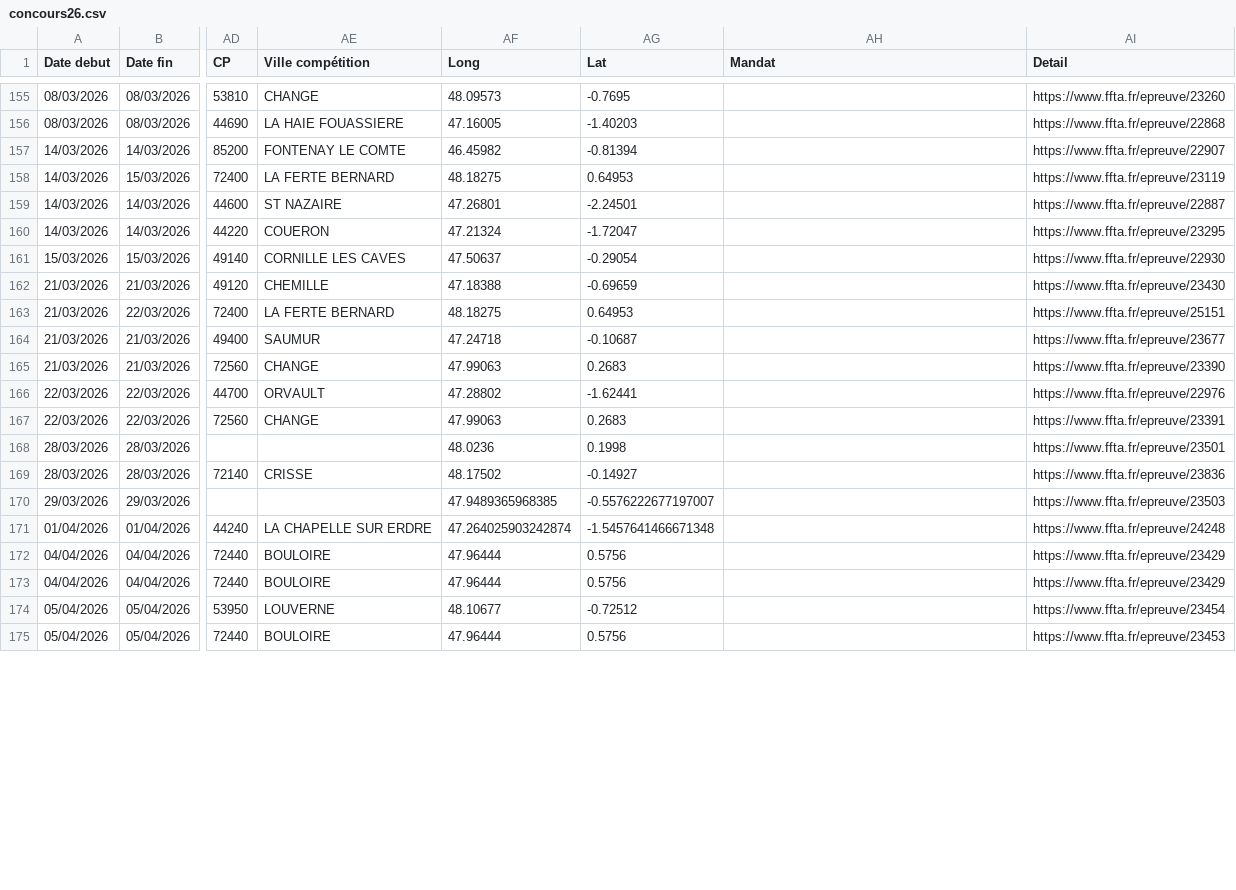
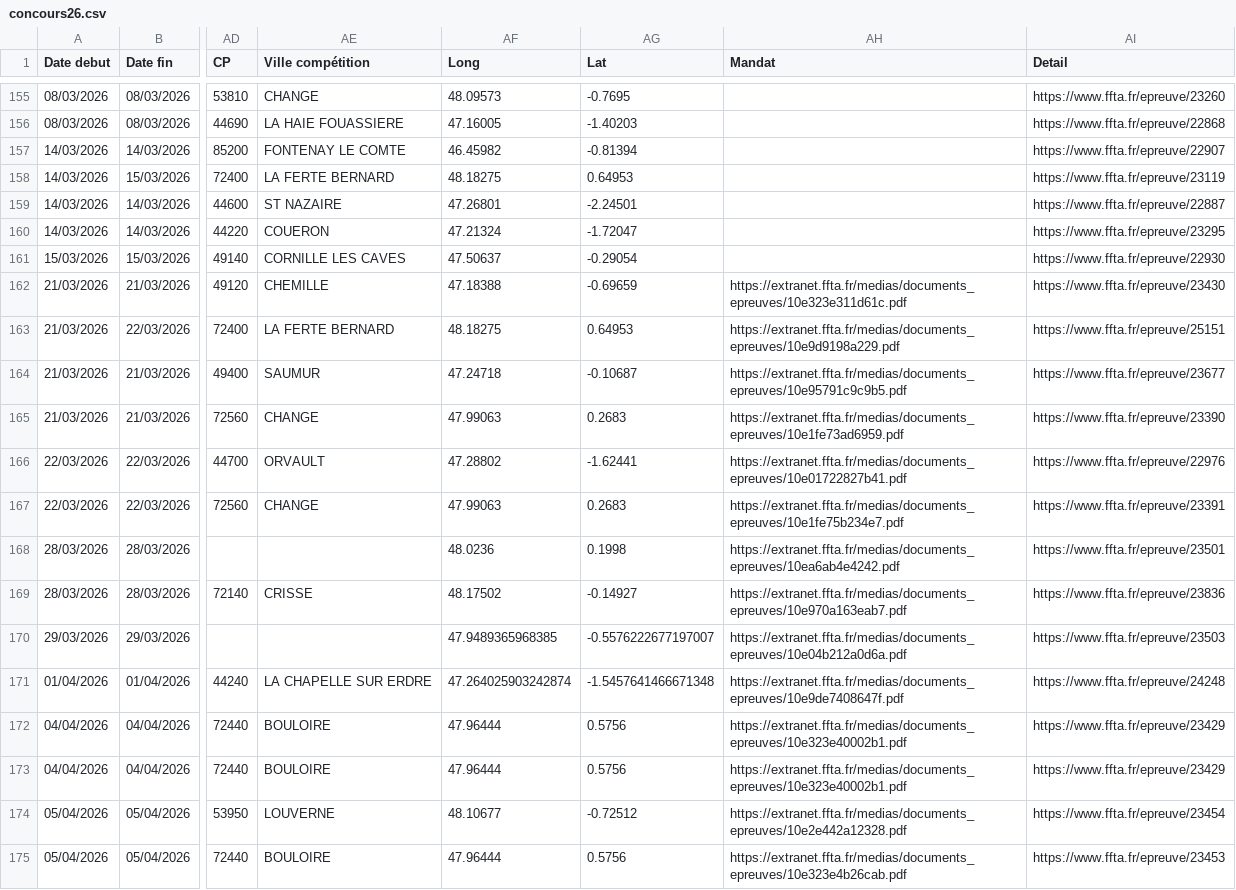
Before and after one commit to Comite-regional/calendrier, a CSV file: concours26.csv, drawn as a sheet; only a part is shown, gaps mark what is left out; the diff covers the shown part only; the diff names each change by its address in the sheet, - before the commit and + after, or states it on an @@ line.

```diff
--- a/concours26.csv
+++ b/concours26.csv
-AH162 (Mandat): (empty)
+AH162 (Mandat): https://extranet.ffta.fr/medias/documents_epreuves/10e323e311d61c.pdf
-AH163 (Mandat): (empty)
+AH163 (Mandat): https://extranet.ffta.fr/medias/documents_epreuves/10e9d9198a229.pdf
-AH164 (Mandat): (empty)
+AH164 (Mandat): https://extranet.ffta.fr/medias/documents_epreuves/10e95791c9c9b5.pdf
-AH165 (Mandat): (empty)
+AH165 (Mandat): https://extranet.ffta.fr/medias/documents_epreuves/10e1fe73ad6959.pdf
-AH166 (Mandat): (empty)
+AH166 (Mandat): https://extranet.ffta.fr/medias/documents_epreuves/10e01722827b41.pdf
-AH167 (Mandat): (empty)
+AH167 (Mandat): https://extranet.ffta.fr/medias/documents_epreuves/10e1fe75b234e7.pdf
-AH168 (Mandat): (empty)
+AH168 (Mandat): https://extranet.ffta.fr/medias/documents_epreuves/10ea6ab4e4242.pdf
-AH169 (Mandat): (empty)
+AH169 (Mandat): https://extranet.ffta.fr/medias/documents_epreuves/10e970a163eab7.pdf
-AH170 (Mandat): (empty)
+AH170 (Mandat): https://extranet.ffta.fr/medias/documents_epreuves/10e04b212a0d6a.pdf
-AH171 (Mandat): (empty)
+AH171 (Mandat): https://extranet.ffta.fr/medias/documents_epreuves/10e9de7408647f.pdf
-AH172:AH173 (Mandat): (empty)
+AH172:AH173 (Mandat): https://extranet.ffta.fr/medias/documents_epreuves/10e323e40002b1.pdf
-AH174 (Mandat): (empty)
+AH174 (Mandat): https://extranet.ffta.fr/medias/documents_epreuves/10e2e442a12328.pdf
-AH175 (Mandat): (empty)
+AH175 (Mandat): https://extranet.ffta.fr/medias/documents_epreuves/10e323e4b26cab.pdf
```
Also changed, not shown: 59 edited cells elsewhere in this file.
